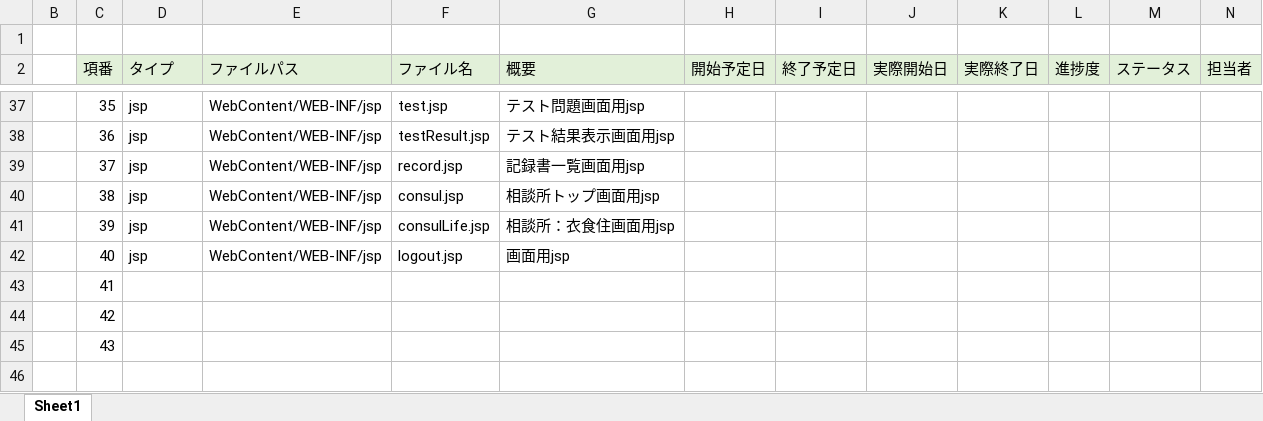
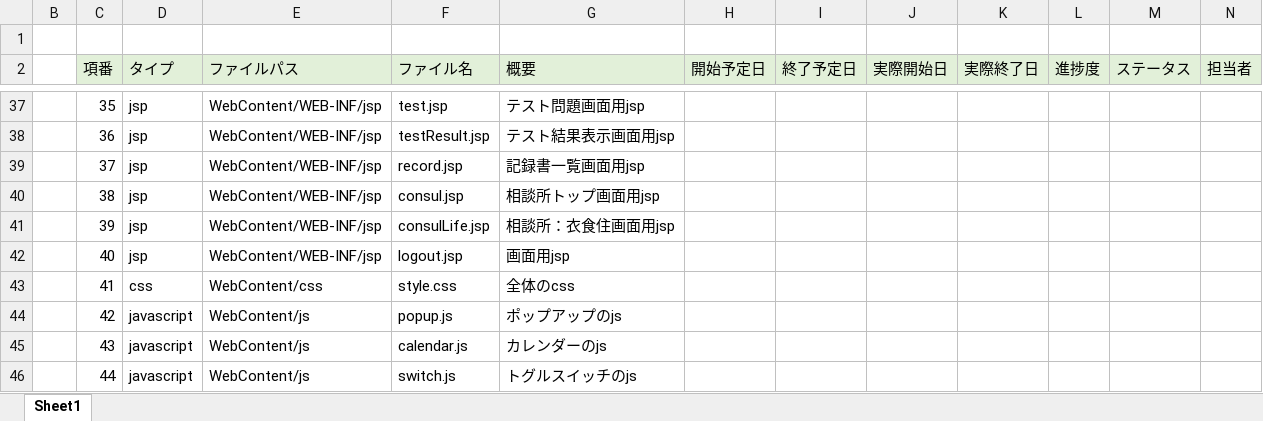
Before and after one commit to plusdojo2024/C5, an Excel workbook: doc/03_ファイル構成一覧表_ひろし.xlsx, sheet Sheet1, drawn as a sheet; only a part is shown, gaps mark what is left out; values as stored, in another font and other column widths than the file's, no borders; the diff names each change by its address in the sheet, - before the commit and + after, or states it on an @@ line.

Commit message:
ファイル

```diff
--- a/doc/03_ファイル構成一覧表_ひろし.xlsx (sheet Sheet1)
+++ b/doc/03_ファイル構成一覧表_ひろし.xlsx (sheet Sheet1)
-D43 (タイプ): (empty)
+D43 (タイプ): css
-E43 (ファイルパス): (empty)
+E43 (ファイルパス): WebContent/css
-F43 (ファイル名): (empty)
+F43 (ファイル名): style.css
-G43 (概要): (empty)
+G43 (概要): 全体のcss
-D44:D45 (タイプ): (empty)
+D44:D45 (タイプ): javascript
-E44:E45 (ファイルパス): (empty)
+E44:E45 (ファイルパス): WebContent/js
-F44 (ファイル名): (empty)
+F44 (ファイル名): popup.js
-G44 (概要): (empty)
+G44 (概要): ポップアップのjs
-F45 (ファイル名): (empty)
+F45 (ファイル名): calendar.js
-G45 (概要): (empty)
+G45 (概要): カレンダーのjs
+row 46:  | 44 | javascript | WebContent/js | switch.js | トグルスイッチのjs
```
